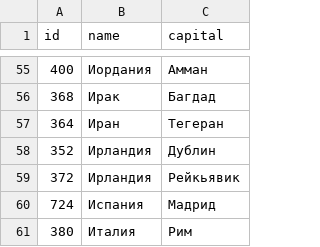
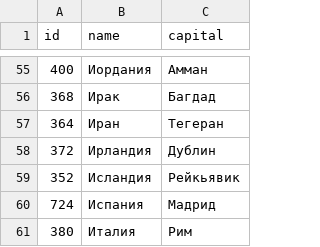
Before and after one commit to Burbuha/MapWorldGame, a TSV file: app/data/world-110m-country-names.tsv, drawn as a sheet; only a part is shown, gaps mark what is left out.

```diff
--- a/app/data/world-110m-country-names.tsv
+++ b/app/data/world-110m-country-names.tsv
@@ -57,4 +57,4 @@
 364	Иран	Тегеран
-352	Ирландия	Дублин
-372	Ирландия	Рейкьявик
+372	Ирландия	Дублин
+352	Иcландия	Рейкьявик
 724	Испания	Мадрид
```
Also changed, not shown: 8 other files.
